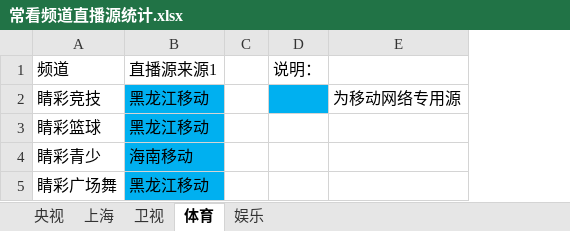
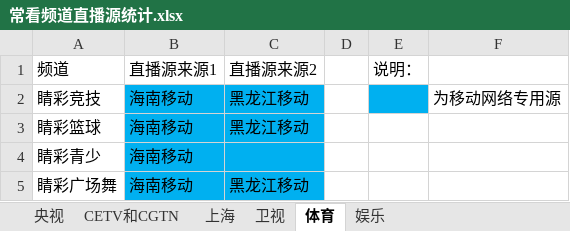
Before and after one commit to Alonso0729/Television, an Excel workbook: 直播源汇总文档/其他文档/常看频道直播源统计.xlsx, sheet 体育, drawn as a sheet; values as stored, in another font and other column widths than the file's, no borders; addresses are those after the commit; the diff names each change by its address in the sheet, - before the commit and + after, or states it on an @@ line.

```diff
--- a/直播源汇总文档/其他文档/常看频道直播源统计.xlsx (sheet 体育)
+++ b/直播源汇总文档/其他文档/常看频道直播源统计.xlsx (sheet 体育)
+sheet tab: CETV和CGTN
+column B, rows 1-5: 直播源来源1 | 海南移动 | 海南移动 | 海南移动 | 海南移动
-C1: 直播源来源1
+C1: 直播源来源2
-C4: 海南移动
+C4: (empty)
```
Also changed, not shown: sheet 央视, sheet 卫视, 3 other files.
